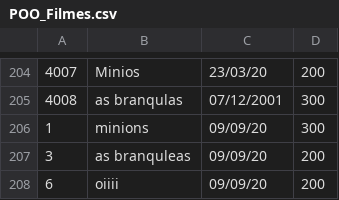
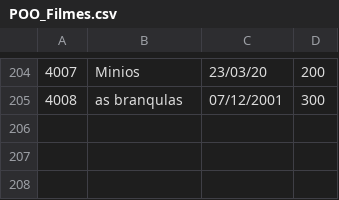
Before and after one commit to DisciplinasProgramacao/lpm_projetos_3_4_5-grupo8, a CSV file: codigo/projetos3_4_5/arquivos/POO_Filmes.csv, drawn as a sheet; only a part is shown, gaps mark what is left out.

```diff
--- a/codigo/projetos3_4_5/arquivos/POO_Filmes.csv
+++ b/codigo/projetos3_4_5/arquivos/POO_Filmes.csv
@@ -205,4 +205 @@
 4008;as branqulas;07/12/2001;300
-1;minions;09/09/20;300
-3;as branquleas;09/09/20;200
-6;oiiii;09/09/20;200
```
Also changed, not shown: codigo/projetos3_4_5/arquivos/POO_Series.csv, 2 other files.
